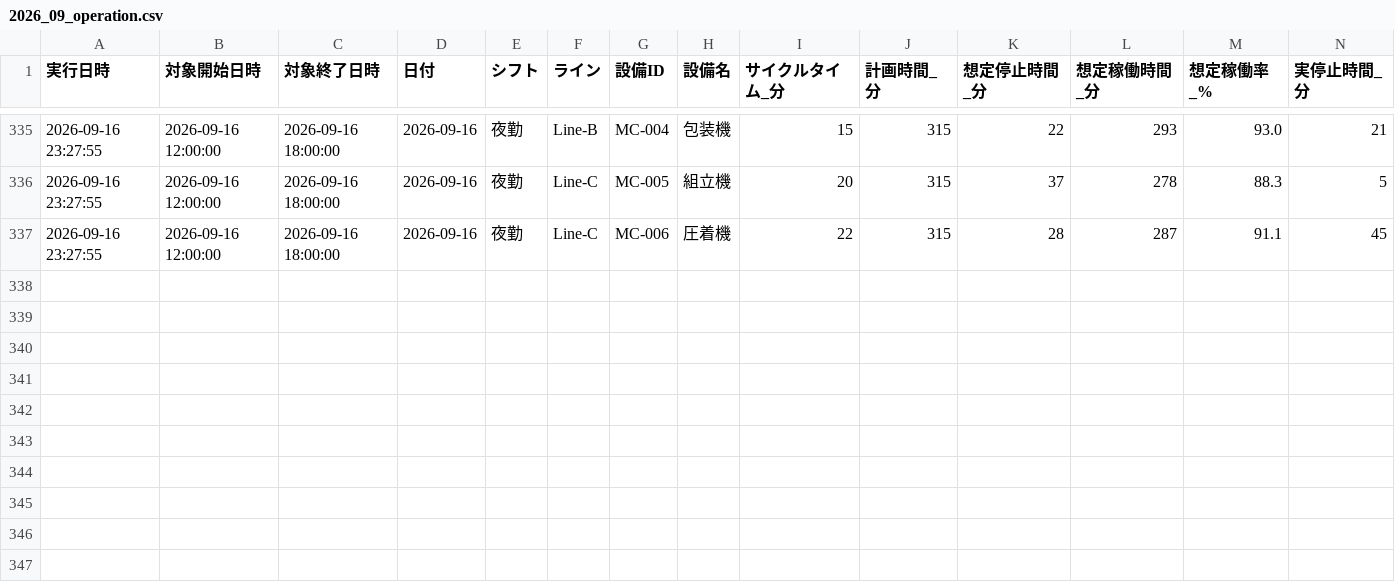
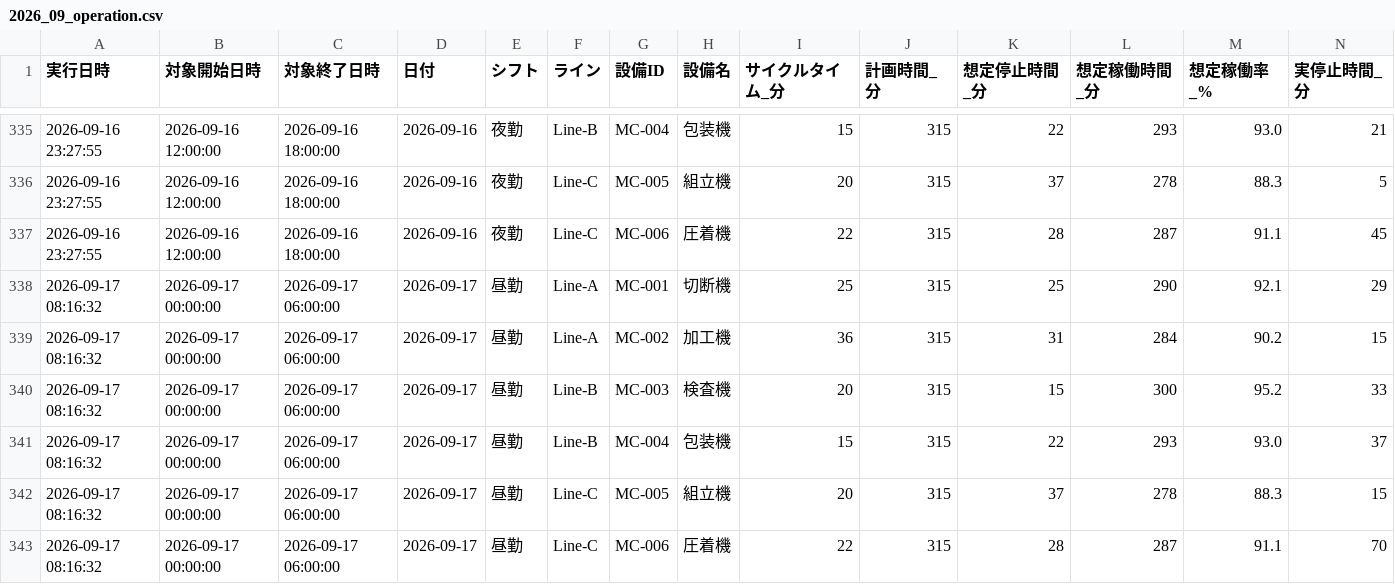
Before and after one commit to Naoya-ya-man/equipment-operation-dashboard, a CSV file: data/2026_09_operation.csv, drawn as a sheet; only a part is shown, gaps mark what is left out; rows hold the shown columns only; the diff names each change by its address in the sheet, - before the commit and + after, or states it on an @@ line.

```diff
--- a/data/2026_09_operation.csv
+++ b/data/2026_09_operation.csv
+row 338: 2026-09-17 08:16:32 | 2026-09-17 00:00:00 | 2026-09-17 06:00:00 | 2026-09-17 | 昼勤 | Line-A | MC-001 | 切断機 | 25 | 315 | 25 | 290 | 92.1 | 29
+row 339: 2026-09-17 08:16:32 | 2026-09-17 00:00:00 | 2026-09-17 06:00:00 | 2026-09-17 | 昼勤 | Line-A | MC-002 | 加工機 | 36 | 315 | 31 | 284 | 90.2 | 15
+row 340: 2026-09-17 08:16:32 | 2026-09-17 00:00:00 | 2026-09-17 06:00:00 | 2026-09-17 | 昼勤 | Line-B | MC-003 | 検査機 | 20 | 315 | 15 | 300 | 95.2 | 33
+row 341: 2026-09-17 08:16:32 | 2026-09-17 00:00:00 | 2026-09-17 06:00:00 | 2026-09-17 | 昼勤 | Line-B | MC-004 | 包装機 | 15 | 315 | 22 | 293 | 93.0 | 37
+row 342: 2026-09-17 08:16:32 | 2026-09-17 00:00:00 | 2026-09-17 06:00:00 | 2026-09-17 | 昼勤 | Line-C | MC-005 | 組立機 | 20 | 315 | 37 | 278 | 88.3 | 15
+row 343: 2026-09-17 08:16:32 | 2026-09-17 00:00:00 | 2026-09-17 06:00:00 | 2026-09-17 | 昼勤 | Line-C | MC-006 | 圧着機 | 22 | 315 | 28 | 287 | 91.1 | 70
```
